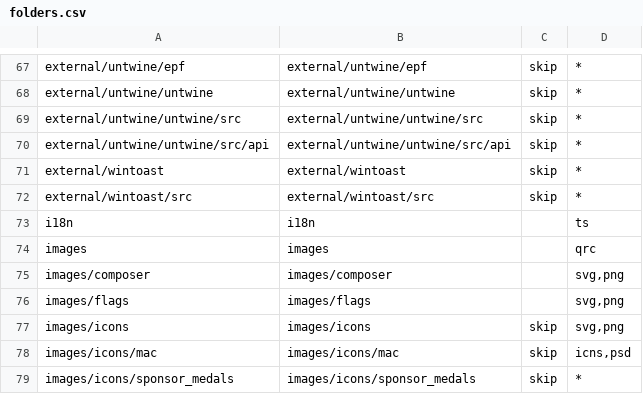
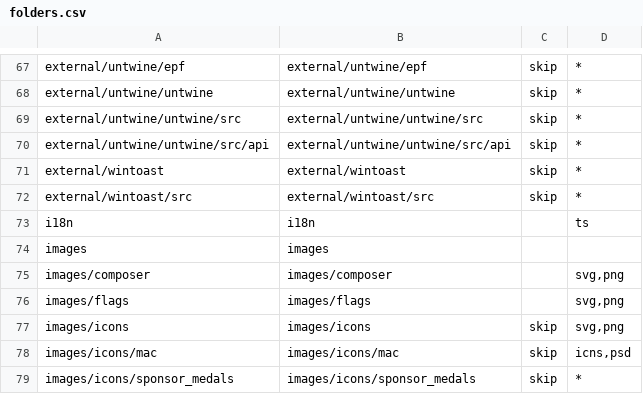
Before and after one commit to nextgis/nextgisqgis, a CSV file: opt/folders.csv, drawn as a sheet; only a part is shown, gaps mark what is left out.

```diff
--- a/opt/folders.csv
+++ b/opt/folders.csv
@@ -73,3 +73,3 @@ external/wintoast/src,external/wintoast/src,skip,*
 i18n,i18n,,ts
-images,images,,qrc
+images,images,,
 images/composer,images/composer,,"svg,png"
```
Also changed, not shown: 13 other files.
